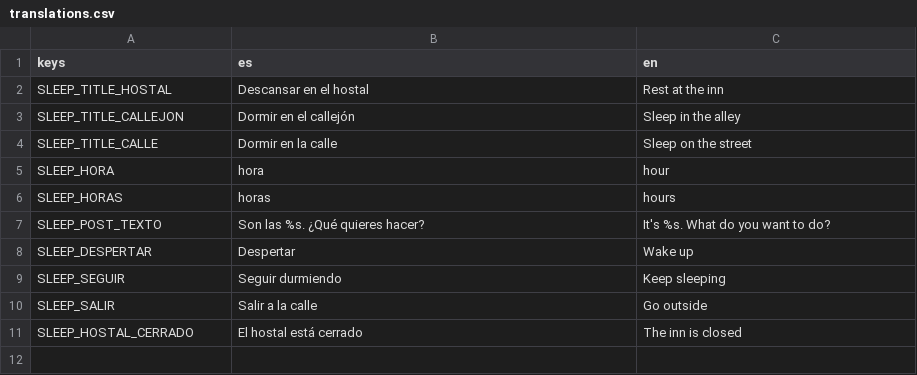
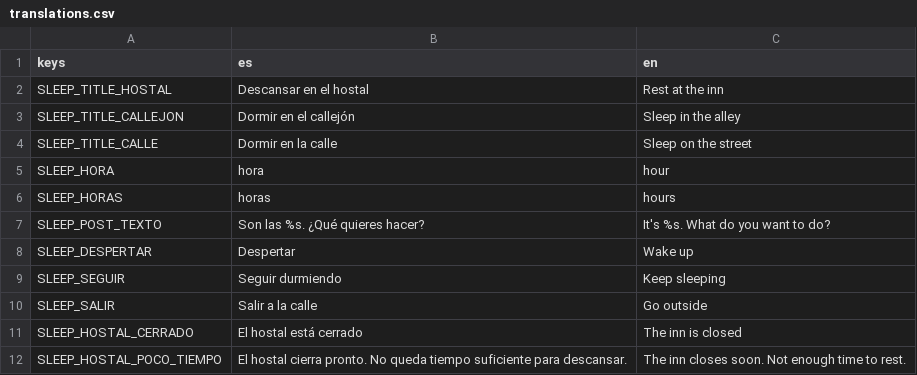
Before and after one commit to Urtu240z/Whitechapel-1888, a CSV file: Data/Translations/translations.csv, drawn as a sheet; the diff names each change by its address in the sheet, - before the commit and + after, or states it on an @@ line.

```diff
--- a/Data/Translations/translations.csv
+++ b/Data/Translations/translations.csv
+row 12: SLEEP_HOSTAL_POCO_TIEMPO | El hostal cierra pronto. No queda tiempo suficiente para descansar. | The inn closes soon. Not enough time to rest.
```
Also changed, not shown: 7 other files.
